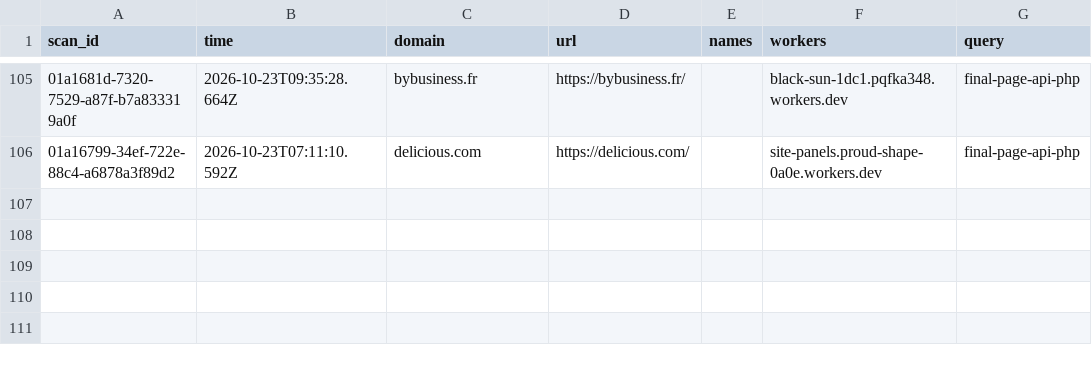
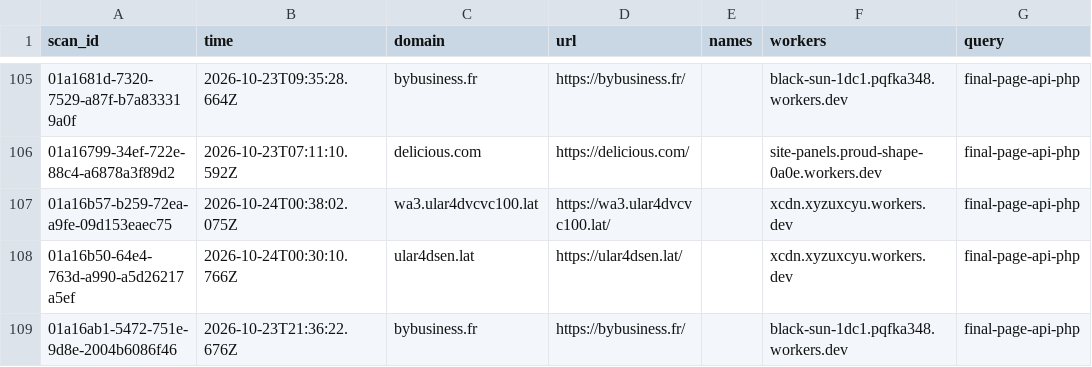
Before and after one commit to nullwhire/wazza_tracker, a CSV file: data/candidates.csv, drawn as a sheet; only a part is shown, gaps mark what is left out; the diff names each change by its address in the sheet, - before the commit and + after, or states it on an @@ line.

```diff
--- a/data/candidates.csv
+++ b/data/candidates.csv
+row 107: 01a16b57-b259-72ea-a9fe-09d153eaec75 | 2026-10-24T00:38:02.075Z | wa3.ular4dvcvc100.lat | https://wa3.ular4dvcvc100.lat/ |  | xcdn.xyzuxcyu.workers.dev | final-page-api-php
+row 108: 01a16b50-64e4-763d-a990-a5d26217a5ef | 2026-10-24T00:30:10.766Z | ular4dsen.lat | https://ular4dsen.lat/ |  | xcdn.xyzuxcyu.workers.dev | final-page-api-php
+row 109: 01a16ab1-5472-751e-9d8e-2004b6086f46 | 2026-10-23T21:36:22.676Z | bybusiness.fr | https://bybusiness.fr/ |  | black-sun-1dc1.pqfka348.workers.dev | final-page-api-php
```
Also changed, not shown: 1 other file.
